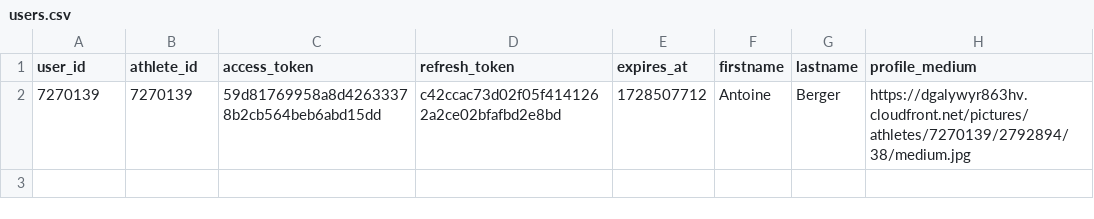
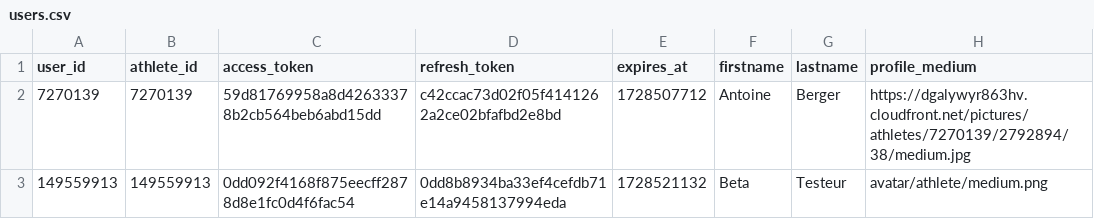
Before and after one commit to antoberg/mywebsite, a CSV file: app/data/users.csv, drawn as a sheet.

Commit message:
ajout icones PCT en cas d'absence avatar

```diff
--- a/app/data/users.csv
+++ b/app/data/users.csv
@@ -2 +2,2 @@ user_id,athlete_id,access_token,refresh_token,expires_at,firstname,lastname,prof
 7270139,7270139,59d81769958a8d42633378b2cb564beb6abd15dd,c42ccac73d02f05f4141262a2ce02bfafbd2e8bd,1728507712,Antoine,Berger,https://dgalywyr863hv.cloudfront.net/pictures/athletes/7270139/2792894/38/medium.jpg
+149559913,149559913,0dd092f4168f875eecff2878d8e1fc0d4f6fac54,0dd8b8934ba33ef4cefdb71e14a9458137994eda,1728521132,Beta,Testeur,avatar/athlete/medium.png
```
Also changed, not shown: 13 other files.
